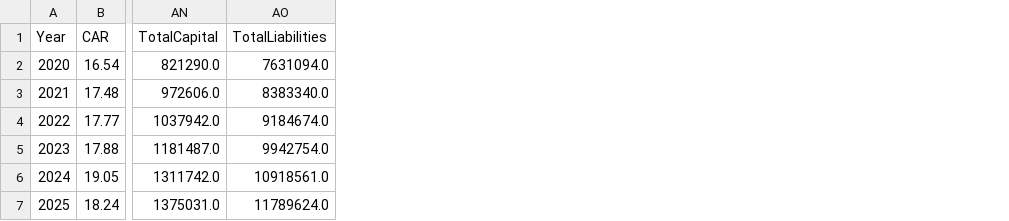
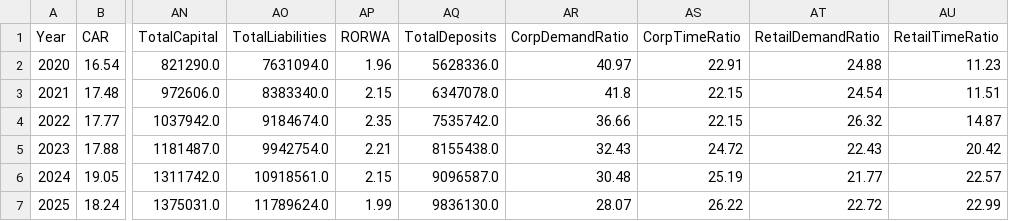
Before and after one commit to iuuybsy/A-share-Bank-Financial-Report-Analysis, a CSV file: 600036_CMB/cmb_financials.csv, drawn as a sheet; only a part is shown, gaps mark what is left out; the diff names each change by its address in the sheet, - before the commit and + after, or states it on an @@ line.

Commit message:
Modify data extract logic, add RORWA and total deposites' calculation.

```diff
--- a/600036_CMB/cmb_financials.csv
+++ b/600036_CMB/cmb_financials.csv
+column AP (RORWA), rows 2-7: 1.96 | 2.15 | 2.35 | 2.21 | 2.15 | 1.99
+column AQ (TotalDeposits), rows 2-7: 5628336.0 | 6347078.0 | 7535742.0 | 8155438.0 | 9096587.0 | 9836130.0
+column AR (CorpDemandRatio), rows 2-7: 40.97 | 41.8 | 36.66 | 32.43 | 30.48 | 28.07
+column AS (CorpTimeRatio), rows 2-7: 22.91 | 22.15 | 22.15 | 24.72 | 25.19 | 26.22
+column AT (RetailDemandRatio), rows 2-7: 24.88 | 24.54 | 26.32 | 22.43 | 21.77 | 22.72
+column AU (RetailTimeRatio), rows 2-7: 11.23 | 11.51 | 14.87 | 20.42 | 22.57 | 22.99
```
Also changed, not shown: 601166_CIB/cib_financials.csv, 601998_CNCB/cncb_financials.csv, 2 other files.
